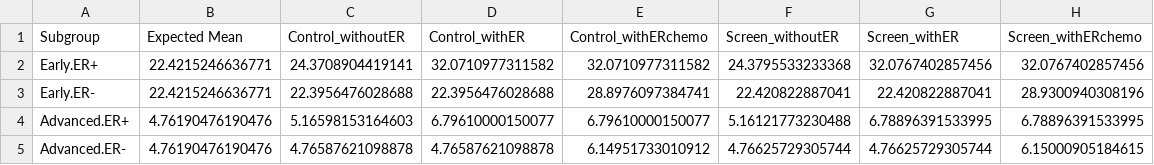
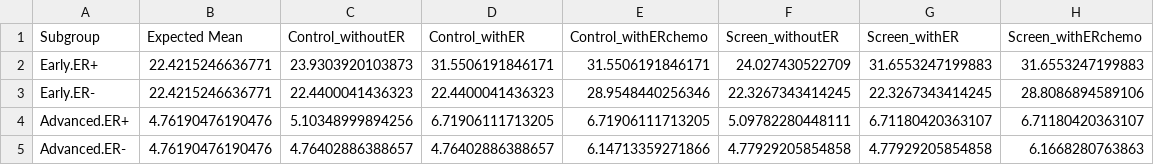
Before and after one commit to netterie/screentreatGlobal, a CSV file: examples/tza_3_chemo1b/output/mean_survivals.csv, drawn as a sheet.

```diff
--- a/examples/tza_3_chemo1b/output/mean_survivals.csv
+++ b/examples/tza_3_chemo1b/output/mean_survivals.csv
@@ -1,5 +1,5 @@
 "Subgroup","Expected Mean","Control_withoutER","Control_withER","Control_withERchemo","Screen_withoutER","Screen_withER","Screen_withERchemo"
-"Early.ER+",22.4215246636771,24.3708904419141,32.0710977311582,32.0710977311582,24.3795533233368,32.0767402857456,32.0767402857456
-"Early.ER-",22.4215246636771,22.3956476028688,22.3956476028688,28.8976097384741,22.420822887041,22.420822887041,28.9300940308196
-"Advanced.ER+",4.76190476190476,5.16598153164603,6.79610000150077,6.79610000150077,5.16121773230488,6.78896391533995,6.78896391533995
-"Advanced.ER-",4.76190476190476,4.76587621098878,4.76587621098878,6.14951733010912,4.76625729305744,4.76625729305744,6.15000905184615
+"Early.ER+",22.4215246636771,23.9303920103873,31.5506191846171,31.5506191846171,24.027430522709,31.6553247199883,31.6553247199883
+"Early.ER-",22.4215246636771,22.4400041436323,22.4400041436323,28.9548440256346,22.3267343414245,22.3267343414245,28.8086894589106
+"Advanced.ER+",4.76190476190476,5.10348999894256,6.71906111713205,6.71906111713205,5.09782280448111,6.71180420363107,6.71180420363107
+"Advanced.ER-",4.76190476190476,4.76402886388657,4.76402886388657,6.14713359271866,4.77929205854858,4.77929205854858,6.1668280763863
```
Also changed, not shown: examples/tza_3_chemo1b/output/cancer_mort_per100K.csv, examples/tza_3_chemo1b/output/cases.csv, 9 other files.
